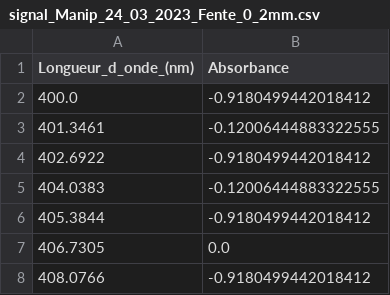
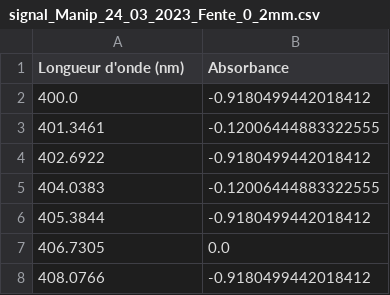
Before and after one commit to VincentMarais/Programmation_application_spectro, a CSV file: Manip/Manip_24_03_2023/Fente_0_2mm/signal_Manip_24_03_2023_Fente_0_2mm.csv, drawn as a sheet; only a part is shown.

Commit message:
Manip_10_05_2023

```diff
--- a/Manip/Manip_24_03_2023/Fente_0_2mm/signal_Manip_24_03_2023_Fente_0_2mm.csv
+++ b/Manip/Manip_24_03_2023/Fente_0_2mm/signal_Manip_24_03_2023_Fente_0_2mm.csv
@@ -1,2 +1,2 @@
-Longueur_d_onde_(nm),Absorbance
+Longueur d'onde (nm),Absorbance
 400.0,-0.9180499442018412
```
Also changed, not shown: 36 other files.
